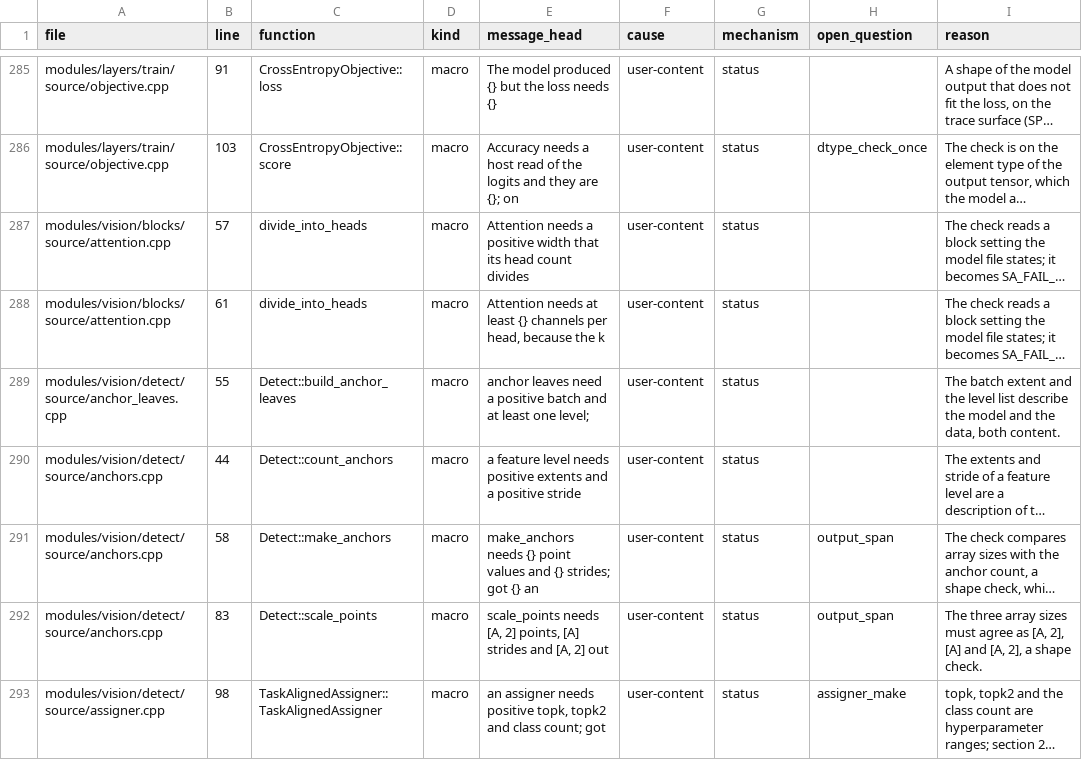
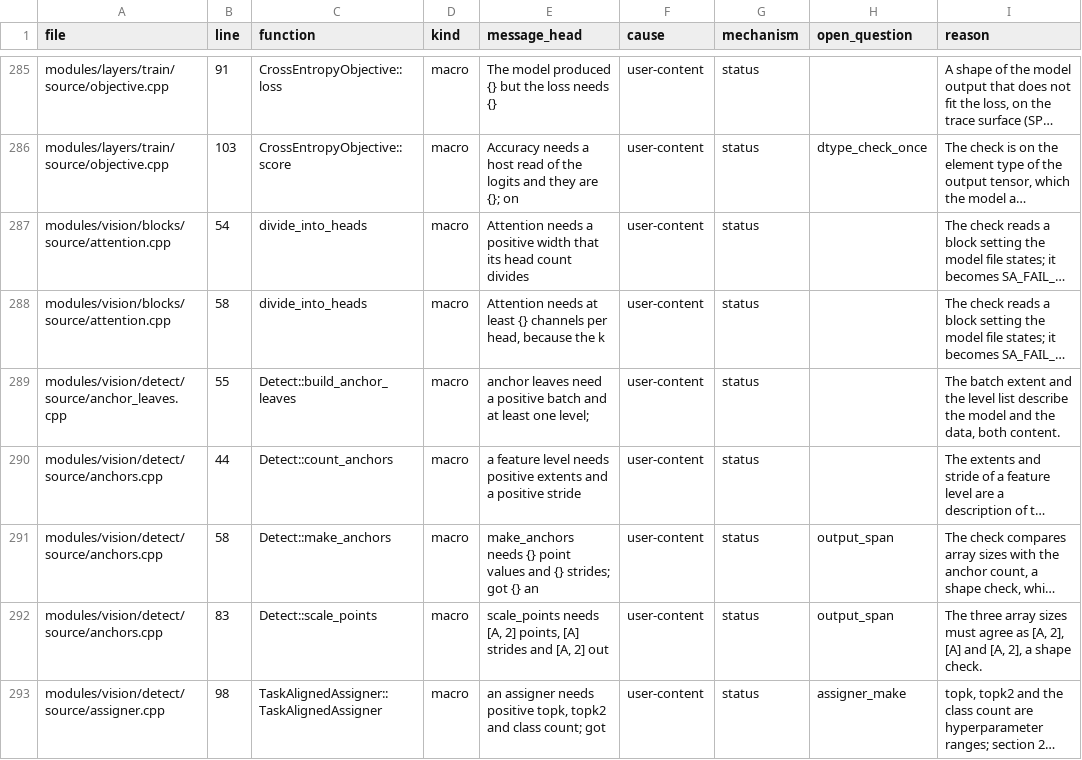
Before and after one commit to SushiSystems/SushiAI, a TSV file: tools/contract/site_classes.tsv, drawn as a sheet; only a part is shown, gaps mark what is left out; long unchanged cells end in …; the diff names each change by its address in the sheet, - before the commit and + after, or states it on an @@ line.

Commit message:
test(vision): isolate C2PSA in the YOLO26 forward parity
The parity test also compares rows 9, 10 and 21 with the reference and runs C2PSA alone from the reference's row 9 to its row 10. The attention's default head count and its smallest head width get one definition in the blocks' private header.

sushiai_vision_tests on the RTX 3080 Ti: 662 passed, 1 skipped.

```diff
--- a/tools/contract/site_classes.tsv
+++ b/tools/contract/site_classes.tsv
-B287 (line): 57
+B287 (line): 54
-B288 (line): 61
+B288 (line): 58
```
Also changed, not shown: 7 other files.
